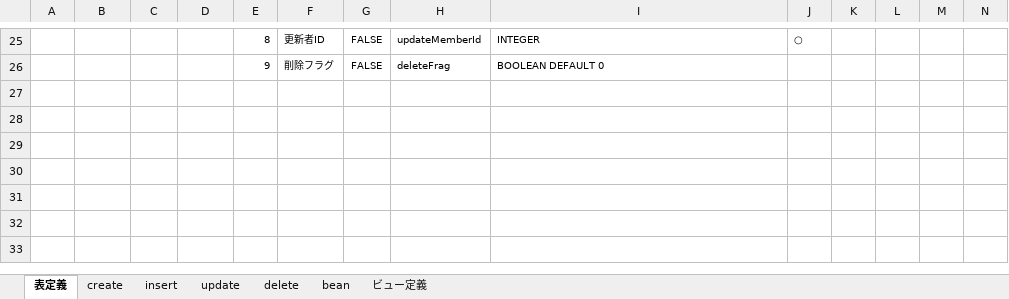
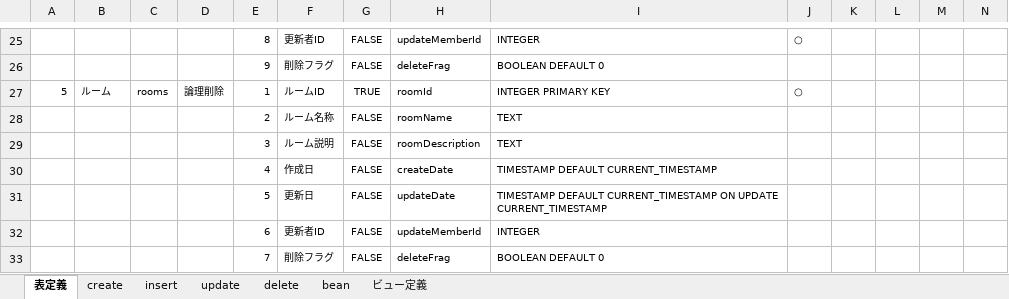
Before and after one commit to lesassa/PHPChat, an Excel workbook: doc/テーブル定義書_1.3_Rachet.xlsm, sheet 表定義, drawn as a sheet; only a part is shown, gaps mark what is left out; values as stored, in another font and other column widths than the file's, no borders; charts and pictures not drawn; rows hold the shown columns only; the diff names each change by its address in the sheet, - before the commit and + after, or states it on an @@ line.

```diff
--- a/doc/テーブル定義書_1.3_Rachet.xlsm (sheet 表定義)
+++ b/doc/テーブル定義書_1.3_Rachet.xlsm (sheet 表定義)
+row 27: 5 | ルーム | rooms | 論理削除 | 1 | ルームID | TRUE | roomId | INTEGER PRIMARY KEY | ○
+row 28: 5 | ルーム | rooms | 論理削除 | 2 | ルーム名称 | FALSE | roomName | TEXT
+row 29: 5 | ルーム | rooms | 論理削除 | 3 | ルーム説明 | FALSE | roomDescription | TEXT
+row 30: 5 | ルーム | rooms | 論理削除 | 4 | 作成日 | FALSE | createDate | TIMESTAMP DEFAULT CURRENT_TIMESTAMP
+row 31: 5 | ルーム | rooms | 論理削除 | 5 | 更新日 | FALSE | updateDate | TIMESTAMP DEFAULT CURRENT_TIMESTAMP ON UPDATE CURRENT_TIMESTAMP
+row 32: 5 | ルーム | rooms | 論理削除 | 6 | 更新者ID | FALSE | updateMemberId | INTEGER
+row 33: 5 | ルーム | rooms | 論理削除 | 7 | 削除フラグ | FALSE | deleteFrag | BOOLEAN DEFAULT 0
```
Also changed, not shown: charts or pictures, 16 other files.
